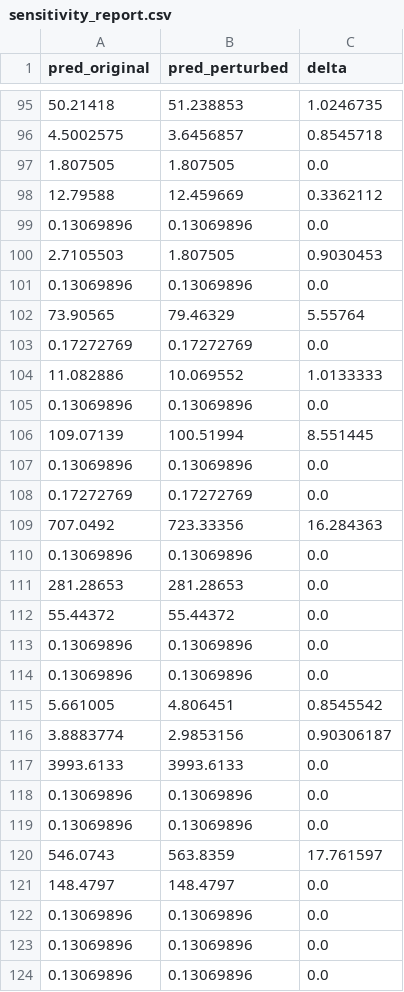
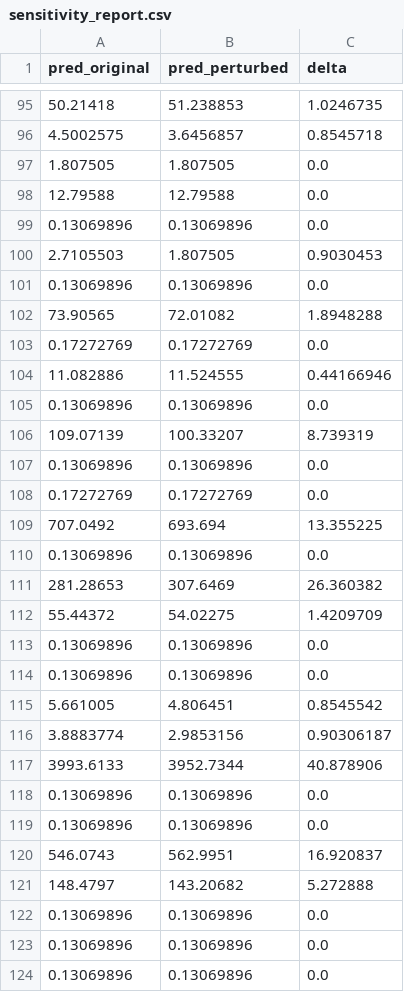
Before and after one commit to DavidS127/Systems-analysis, a CSV file: Project/models/sensitivity_report.csv, drawn as a sheet; only a part is shown, gaps mark what is left out; the diff covers the shown part only.

```diff
--- a/Project/models/sensitivity_report.csv
+++ b/Project/models/sensitivity_report.csv
@@ -97,3 +97,3 @@ pred_original,pred_perturbed,delta
 1.807505,1.807505,0.0
-12.79588,12.459669,0.3362112
+12.79588,12.79588,0.0
 0.13069896,0.13069896,0.0
@@ -101,13 +101,13 @@ pred_original,pred_perturbed,delta
 0.13069896,0.13069896,0.0
-73.90565,79.46329,5.55764
+73.90565,72.01082,1.8948288
 0.17272769,0.17272769,0.0
-11.082886,10.069552,1.0133333
+11.082886,11.524555,0.44166946
 0.13069896,0.13069896,0.0
-109.07139,100.51994,8.551445
+109.07139,100.33207,8.739319
 0.13069896,0.13069896,0.0
 0.17272769,0.17272769,0.0
-707.0492,723.33356,16.284363
+707.0492,693.694,13.355225
 0.13069896,0.13069896,0.0
-281.28653,281.28653,0.0
-55.44372,55.44372,0.0
+281.28653,307.6469,26.360382
+55.44372,54.02275,1.4209709
 0.13069896,0.13069896,0.0
@@ -116,7 +116,7 @@ pred_original,pred_perturbed,delta
 3.8883774,2.9853156,0.90306187
-3993.6133,3993.6133,0.0
+3993.6133,3952.7344,40.878906
 0.13069896,0.13069896,0.0
 0.13069896,0.13069896,0.0
-546.0743,563.8359,17.761597
-148.4797,148.4797,0.0
+546.0743,562.9951,16.920837
+148.4797,143.20682,5.272888
 0.13069896,0.13069896,0.0
```
Also changed, not shown: 3 added rows, 3 removed rows and 92 edited cells elsewhere in this file, Project/models/model_report.csv, 8 other files.
